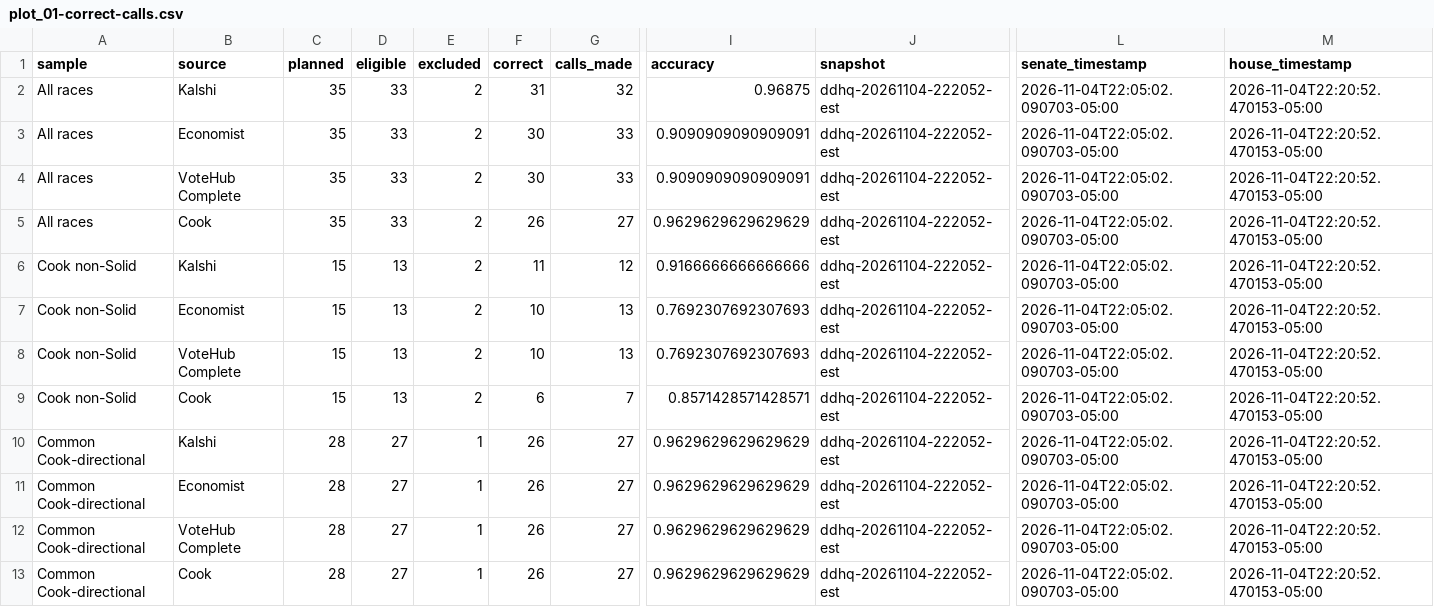
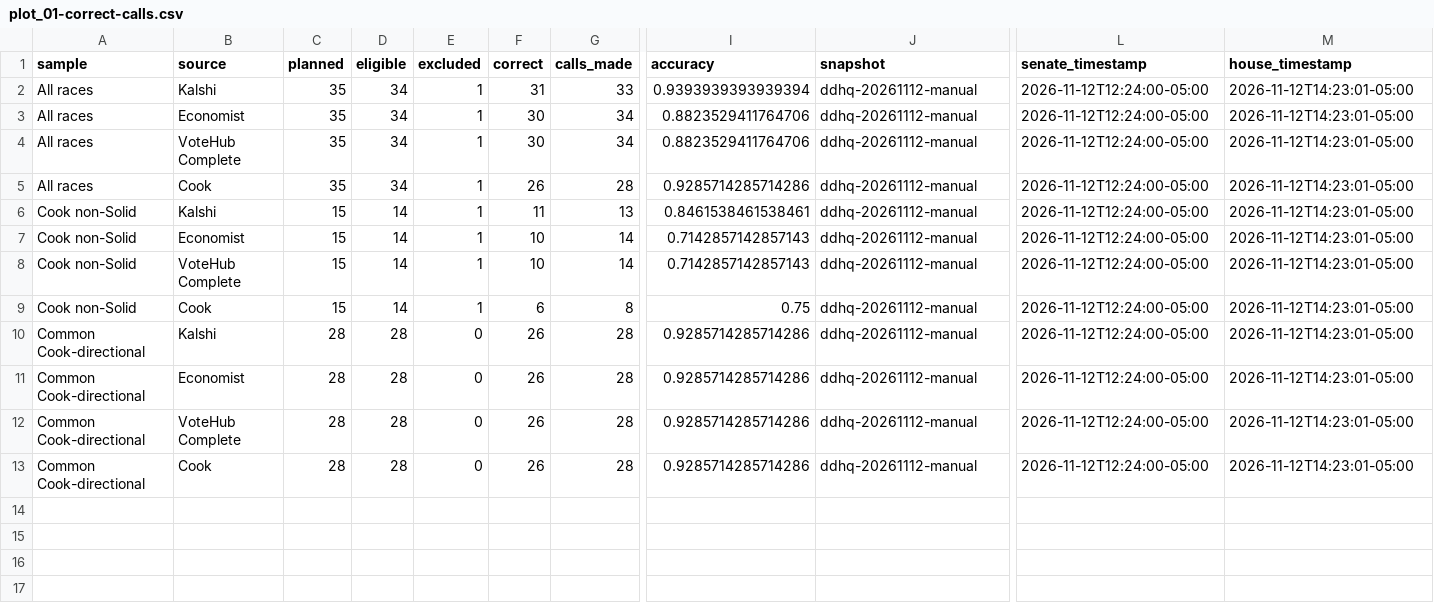
Before and after one commit to Daniel-Elmore/election-2026-markets-vs-forecasts, a CSV file: figures/01_congress_scorecard/plot_01-correct-calls.csv, drawn as a sheet; only a part is shown, gaps mark what is left out; the diff names each change by its address in the sheet, - before the commit and + after, or states it on an @@ line.

```diff
--- a/figures/01_congress_scorecard/plot_01-correct-calls.csv
+++ b/figures/01_congress_scorecard/plot_01-correct-calls.csv
-D2:D5 (eligible): 33
+D2:D5 (eligible): 34
-E2:E9 (excluded): 2
+E2:E9 (excluded): 1
-G2 (calls_made): 32
+G2 (calls_made): 33
-I2 (accuracy): 0.96875
+I2 (accuracy): 0.9393939393939394
-J2:J13 (snapshot): ddhq-20261104-222052-est
+J2:J13 (snapshot): ddhq-20261112-manual
-L2:L13 (senate_timestamp): 2026-11-04T22:05:02.090703-05:00
+L2:L13 (senate_timestamp): 2026-11-12T12:24:00-05:00
-M2:M13 (house_timestamp): 2026-11-04T22:20:52.470153-05:00
+M2:M13 (house_timestamp): 2026-11-12T14:23:01-05:00
-G3:G4 (calls_made): 33
+G3:G4 (calls_made): 34
-I3:I4 (accuracy): 0.9090909090909091
+I3:I4 (accuracy): 0.8823529411764706
-G5 (calls_made): 27
+G5 (calls_made): 28
-I5 (accuracy): 0.9629629629629629
+I5 (accuracy): 0.9285714285714286
-D6:D9 (eligible): 13
+D6:D9 (eligible): 14
-G6 (calls_made): 12
+G6 (calls_made): 13
-I6 (accuracy): 0.9166666666666666
+I6 (accuracy): 0.8461538461538461
-G7:G8 (calls_made): 13
+G7:G8 (calls_made): 14
-I7:I8 (accuracy): 0.7692307692307693
+I7:I8 (accuracy): 0.7142857142857143
-G9 (calls_made): 7
+G9 (calls_made): 8
-I9 (accuracy): 0.8571428571428571
+I9 (accuracy): 0.75
-D10:D13 (eligible): 27
+D10:D13 (eligible): 28
-E10:E13 (excluded): 1
+E10:E13 (excluded): 0
-G10:G13 (calls_made): 27
+G10:G13 (calls_made): 28
-I10:I13 (accuracy): 0.9629629629629629
+I10:I13 (accuracy): 0.9285714285714286
```
Also changed, not shown: figures/01_congress_scorecard/plot_08-cook-rating-outcomes.csv, figures/02_forecast_accuracy/plot_06-fixed-combinations.csv, 51 other files.
